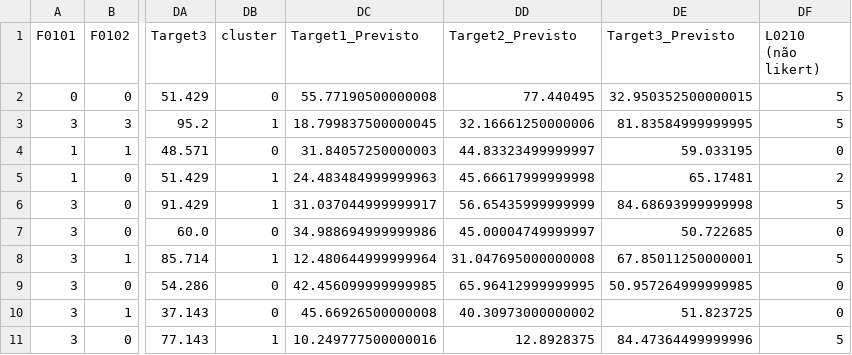
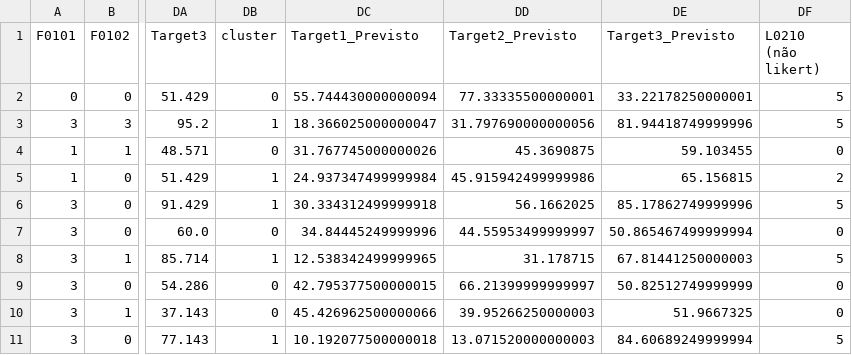
Before and after one commit to LuisFelipe210/dashboard-analise-jogadores-api, a CSV file: dashboard-react-frontend/public/jogadores_com_clusters.csv, drawn as a sheet; only a part is shown, gaps mark what is left out; the diff covers the shown part only; the diff names each change by its address in the sheet, - before the commit and + after, or states it on an @@ line.

```diff
--- a/dashboard-react-frontend/public/jogadores_com_clusters.csv
+++ b/dashboard-react-frontend/public/jogadores_com_clusters.csv
-DC2 (Target1_Previsto): 55.77190500000008
+DC2 (Target1_Previsto): 55.744430000000094
-DD2 (Target2_Previsto): 77.440495
+DD2 (Target2_Previsto): 77.33335500000001
-DE2 (Target3_Previsto): 32.950352500000015
+DE2 (Target3_Previsto): 33.22178250000001
-DC3 (Target1_Previsto): 18.799837500000045
+DC3 (Target1_Previsto): 18.366025000000047
-DD3 (Target2_Previsto): 32.16661250000006
+DD3 (Target2_Previsto): 31.797690000000056
-DE3 (Target3_Previsto): 81.83584999999995
+DE3 (Target3_Previsto): 81.94418749999996
-DC4 (Target1_Previsto): 31.84057250000003
+DC4 (Target1_Previsto): 31.767745000000026
-DD4 (Target2_Previsto): 44.83323499999997
+DD4 (Target2_Previsto): 45.3690875
-DE4 (Target3_Previsto): 59.033195
+DE4 (Target3_Previsto): 59.103455
-DC5 (Target1_Previsto): 24.483484999999963
+DC5 (Target1_Previsto): 24.937347499999984
-DD5 (Target2_Previsto): 45.66617999999998
+DD5 (Target2_Previsto): 45.915942499999986
-DE5 (Target3_Previsto): 65.17481
+DE5 (Target3_Previsto): 65.156815
-DC6 (Target1_Previsto): 31.037044999999917
+DC6 (Target1_Previsto): 30.334312499999918
-DD6 (Target2_Previsto): 56.65435999999999
+DD6 (Target2_Previsto): 56.1662025
-DE6 (Target3_Previsto): 84.68693999999998
+DE6 (Target3_Previsto): 85.17862749999996
-DC7 (Target1_Previsto): 34.988694999999986
+DC7 (Target1_Previsto): 34.84445249999996
-DD7 (Target2_Previsto): 45.00004749999997
+DD7 (Target2_Previsto): 44.55953499999997
-DE7 (Target3_Previsto): 50.722685
+DE7 (Target3_Previsto): 50.865467499999994
-DC8 (Target1_Previsto): 12.480644999999964
+DC8 (Target1_Previsto): 12.538342499999965
-DD8 (Target2_Previsto): 31.047695000000008
+DD8 (Target2_Previsto): 31.178715
-DE8 (Target3_Previsto): 67.85011250000001
+DE8 (Target3_Previsto): 67.81441250000003
-DC9 (Target1_Previsto): 42.456099999999985
+DC9 (Target1_Previsto): 42.795377500000015
-DD9 (Target2_Previsto): 65.96412999999995
+DD9 (Target2_Previsto): 66.21399999999997
-DE9 (Target3_Previsto): 50.957264999999985
+DE9 (Target3_Previsto): 50.82512749999999
-DC10 (Target1_Previsto): 45.66926500000008
+DC10 (Target1_Previsto): 45.426962500000066
-DD10 (Target2_Previsto): 40.30973000000002
+DD10 (Target2_Previsto): 39.95266250000003
-DE10 (Target3_Previsto): 51.823725
+DE10 (Target3_Previsto): 51.9667325
-DC11 (Target1_Previsto): 10.249777500000016
+DC11 (Target1_Previsto): 10.192077500000018
-DD11 (Target2_Previsto): 12.8928375
+DD11 (Target2_Previsto): 13.071520000000003
-DE11 (Target3_Previsto): 84.47364499999996
+DE11 (Target3_Previsto): 84.60689249999994
```
Also changed, not shown: 75 edited cells elsewhere in this file, 10 other files.
